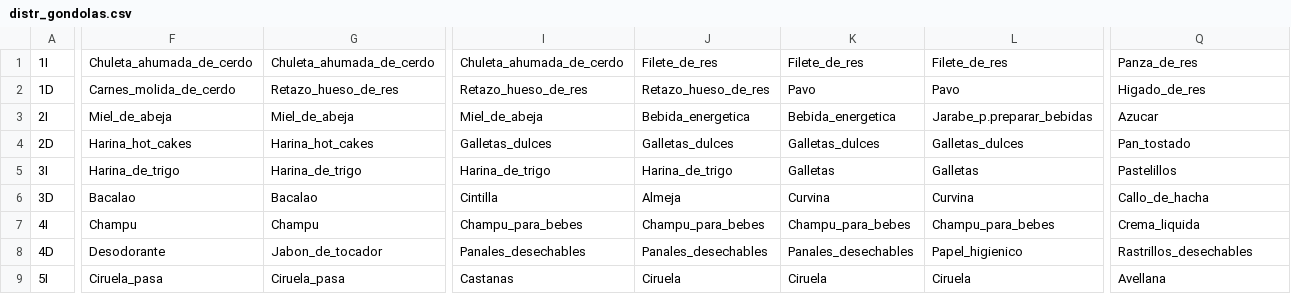
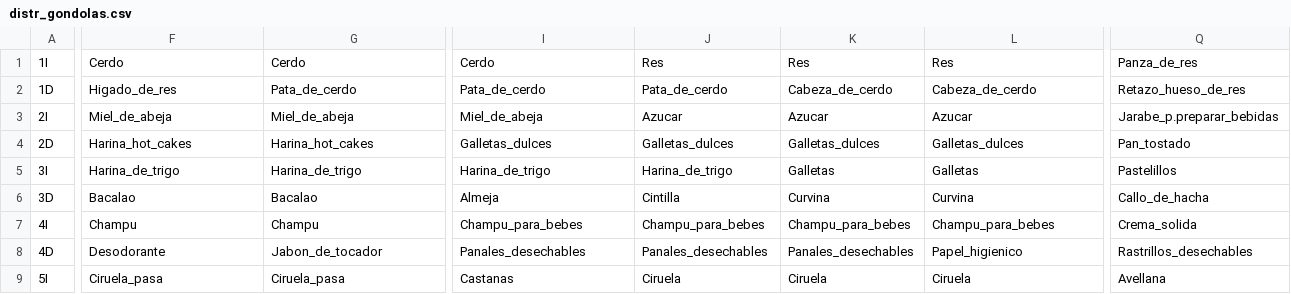
Before and after one commit to emontecinos/simulacion_capstone, a CSV file: distr_gondolas.csv, drawn as a sheet; only a part is shown, gaps mark what is left out; the diff covers the shown part only; the diff names each change by its address in the sheet, - before the commit and + after, or states it on an @@ line.

```diff
--- a/distr_gondolas.csv
+++ b/distr_gondolas.csv
-F1: Chuleta_ahumada_de_cerdo
+F1: Cerdo
-G1: Chuleta_ahumada_de_cerdo
+G1: Cerdo
-I1: Chuleta_ahumada_de_cerdo
+I1: Cerdo
-J1: Filete_de_res
+J1: Res
-K1: Filete_de_res
+K1: Res
-L1: Filete_de_res
+L1: Res
-F2: Carnes_molida_de_cerdo
+F2: Higado_de_res
-G2: Retazo_hueso_de_res
+G2: Pata_de_cerdo
-I2: Retazo_hueso_de_res
+I2: Pata_de_cerdo
-J2: Retazo_hueso_de_res
+J2: Pata_de_cerdo
-K2: Pavo
+K2: Cabeza_de_cerdo
-L2: Pavo
+L2: Cabeza_de_cerdo
-Q2: Higado_de_res
+Q2: Retazo_hueso_de_res
-J3: Bebida_energetica
+J3: Azucar
-K3: Bebida_energetica
+K3: Azucar
-L3: Jarabe_p.preparar_bebidas
+L3: Azucar
-Q3: Azucar
+Q3: Jarabe_p.preparar_bebidas
-I6: Cintilla
+I6: Almeja
-J6: Almeja
+J6: Cintilla
-Q7: Crema_liquida
+Q7: Crema_solida
```
Also changed, not shown: 119 edited cells elsewhere in this file, 1 other file.
